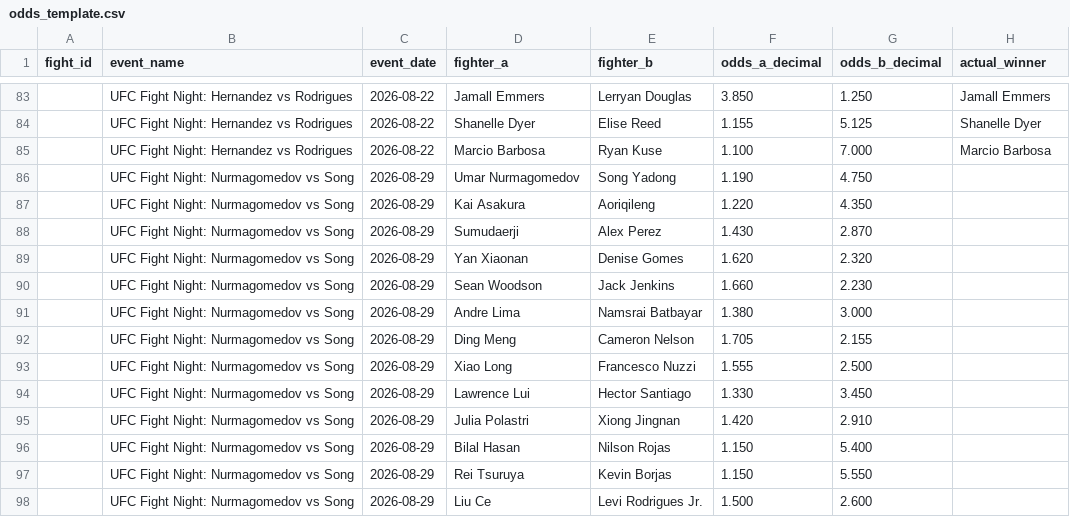
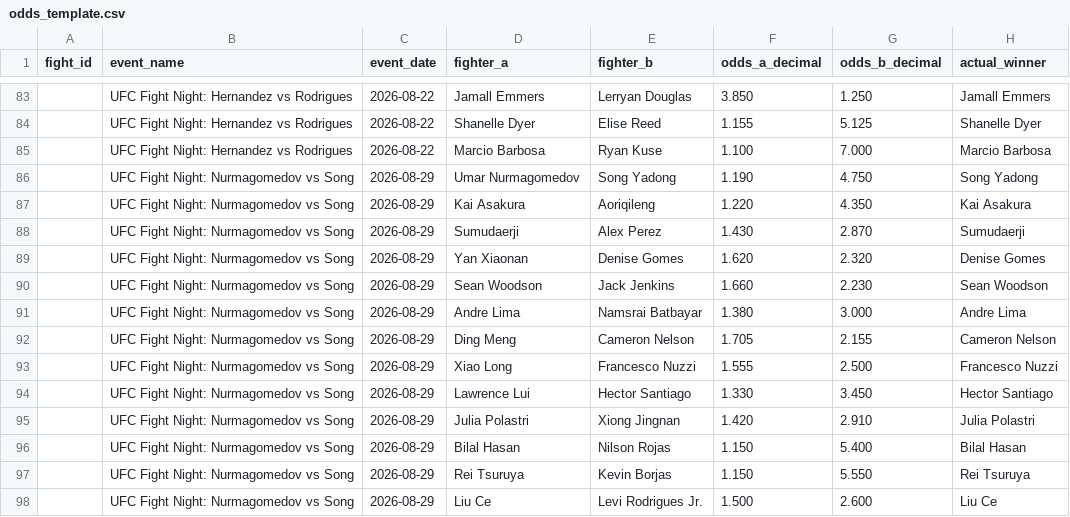
Before and after one commit to bergols/ufc-predictor, a CSV file: data/odds_template.csv, drawn as a sheet; only a part is shown, gaps mark what is left out.

```diff
--- a/data/odds_template.csv
+++ b/data/odds_template.csv
@@ -85,14 +85,14 @@ fight_id,event_name,event_date,fighter_a,fighter_b,odds_a_decimal,odds_b_decimal
 ,UFC Fight Night: Hernandez vs Rodrigues,2026-08-22,Marcio Barbosa,Ryan Kuse,1.100,7.000,Marcio Barbosa
-,UFC Fight Night: Nurmagomedov vs Song,2026-08-29,Umar Nurmagomedov,Song Yadong,1.190,4.750,
-,UFC Fight Night: Nurmagomedov vs Song,2026-08-29,Kai Asakura,Aoriqileng,1.220,4.350,
-,UFC Fight Night: Nurmagomedov vs Song,2026-08-29,Sumudaerji,Alex Perez,1.430,2.870,
-,UFC Fight Night: Nurmagomedov vs Song,2026-08-29,Yan Xiaonan,Denise Gomes,1.620,2.320,
-,UFC Fight Night: Nurmagomedov vs Song,2026-08-29,Sean Woodson,Jack Jenkins,1.660,2.230,
-,UFC Fight Night: Nurmagomedov vs Song,2026-08-29,Andre Lima,Namsrai Batbayar,1.380,3.000,
-,UFC Fight Night: Nurmagomedov vs Song,2026-08-29,Ding Meng,Cameron Nelson,1.705,2.155,
-,UFC Fight Night: Nurmagomedov vs Song,2026-08-29,Xiao Long,Francesco Nuzzi,1.555,2.500,
-,UFC Fight Night: Nurmagomedov vs Song,2026-08-29,Lawrence Lui,Hector Santiago,1.330,3.450,
-,UFC Fight Night: Nurmagomedov vs Song,2026-08-29,Julia Polastri,Xiong Jingnan,1.420,2.910,
-,UFC Fight Night: Nurmagomedov vs Song,2026-08-29,Bilal Hasan,Nilson Rojas,1.150,5.400,
-,UFC Fight Night: Nurmagomedov vs Song,2026-08-29,Rei Tsuruya,Kevin Borjas,1.150,5.550,
-,UFC Fight Night: Nurmagomedov vs Song,2026-08-29,Liu Ce,Levi Rodrigues Jr.,1.500,2.600,
+,UFC Fight Night: Nurmagomedov vs Song,2026-08-29,Umar Nurmagomedov,Song Yadong,1.190,4.750,Song Yadong
+,UFC Fight Night: Nurmagomedov vs Song,2026-08-29,Kai Asakura,Aoriqileng,1.220,4.350,Kai Asakura
+,UFC Fight Night: Nurmagomedov vs Song,2026-08-29,Sumudaerji,Alex Perez,1.430,2.870,Sumudaerji
+,UFC Fight Night: Nurmagomedov vs Song,2026-08-29,Yan Xiaonan,Denise Gomes,1.620,2.320,Denise Gomes
+,UFC Fight Night: Nurmagomedov vs Song,2026-08-29,Sean Woodson,Jack Jenkins,1.660,2.230,Sean Woodson
+,UFC Fight Night: Nurmagomedov vs Song,2026-08-29,Andre Lima,Namsrai Batbayar,1.380,3.000,Andre Lima
+,UFC Fight Night: Nurmagomedov vs Song,2026-08-29,Ding Meng,Cameron Nelson,1.705,2.155,Cameron Nelson
+,UFC Fight Night: Nurmagomedov vs Song,2026-08-29,Xiao Long,Francesco Nuzzi,1.555,2.500,Francesco Nuzzi
+,UFC Fight Night: Nurmagomedov vs Song,2026-08-29,Lawrence Lui,Hector Santiago,1.330,3.450,Hector Santiago
+,UFC Fight Night: Nurmagomedov vs Song,2026-08-29,Julia Polastri,Xiong Jingnan,1.420,2.910,Julia Polastri
+,UFC Fight Night: Nurmagomedov vs Song,2026-08-29,Bilal Hasan,Nilson Rojas,1.150,5.400,Bilal Hasan
+,UFC Fight Night: Nurmagomedov vs Song,2026-08-29,Rei Tsuruya,Kevin Borjas,1.150,5.550,Rei Tsuruya
+,UFC Fight Night: Nurmagomedov vs Song,2026-08-29,Liu Ce,Levi Rodrigues Jr.,1.500,2.600,Liu Ce
```
